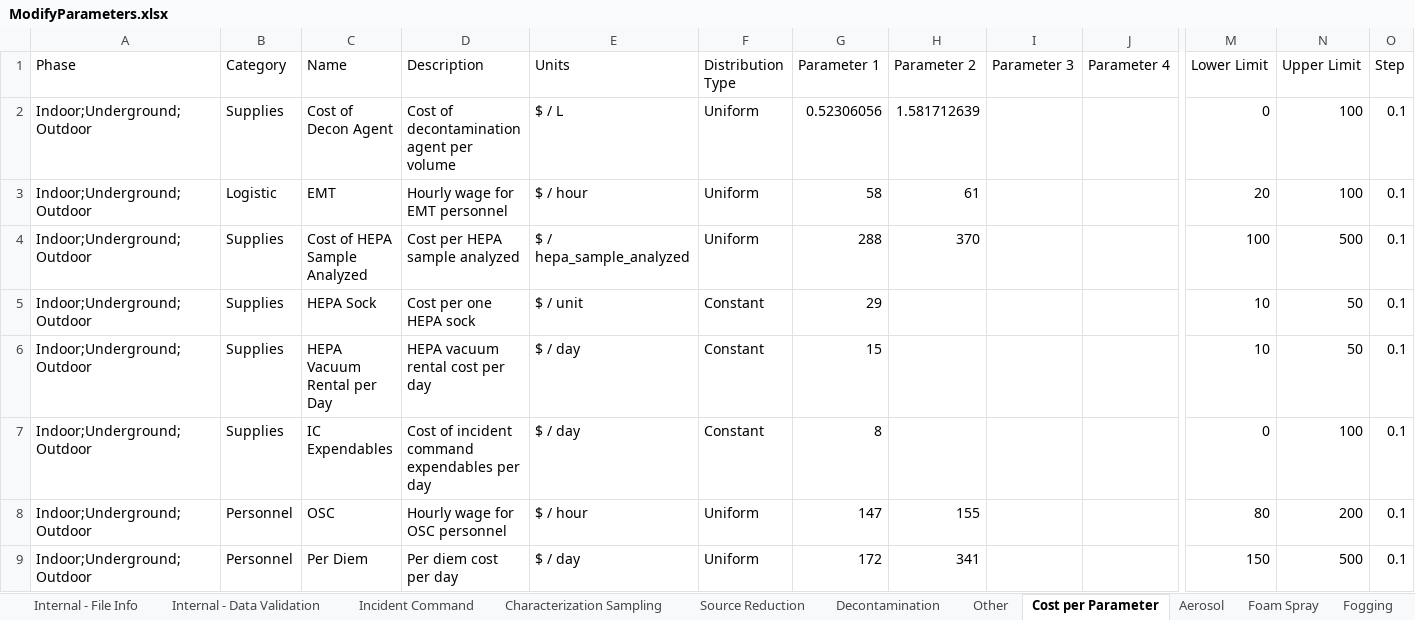
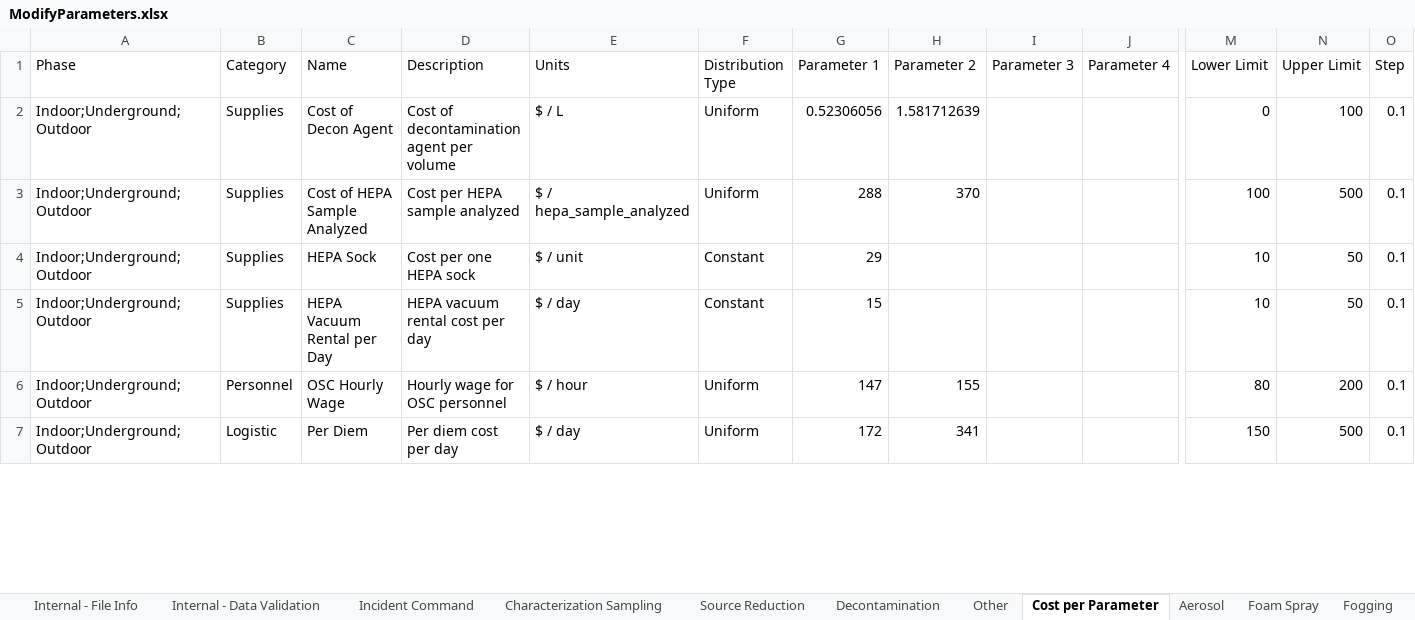
Before and after one commit to USEPA/EPADecon, an Excel workbook: InputFiles/ModifyParameters.xlsx, sheet Cost per Parameter, drawn as a sheet; only a part is shown, gaps mark what is left out; values as stored, in another font and other column widths than the file's, no borders; conditional formats and table styles not drawn; removed rows and columns are numbered as before the commit, all else as after; rows hold the shown columns only; the diff covers the shown part only; the diff names each change by its address in the sheet, - before the commit and + after, or states it on an @@ line.

```diff
--- a/InputFiles/ModifyParameters.xlsx (sheet Cost per Parameter)
+++ b/InputFiles/ModifyParameters.xlsx (sheet Cost per Parameter)
-row 3: Indoor;Underground;Outdoor | Logistic | EMT | Hourly wage for EMT personnel | $ / hour | Uniform | 58 | 61 |  |  | 20 | 100 | 0.1
-row 7: Indoor;Underground;Outdoor | Supplies | IC Expendables | Cost of incident command expendables per day | $ / day | Constant | 8 |  |  |  | 0 | 100 | 0.1
-C6 (Name): OSC
+C6 (Name): OSC Hourly Wage
-B7 (Category): Personnel
+B7 (Category): Logistic
```
Also changed, not shown: 2 added rows and 6 edited cells elsewhere in this sheet, sheet Incident Command, sheet Other, sheet Characterization Sampling, sheet Source Reduction.
